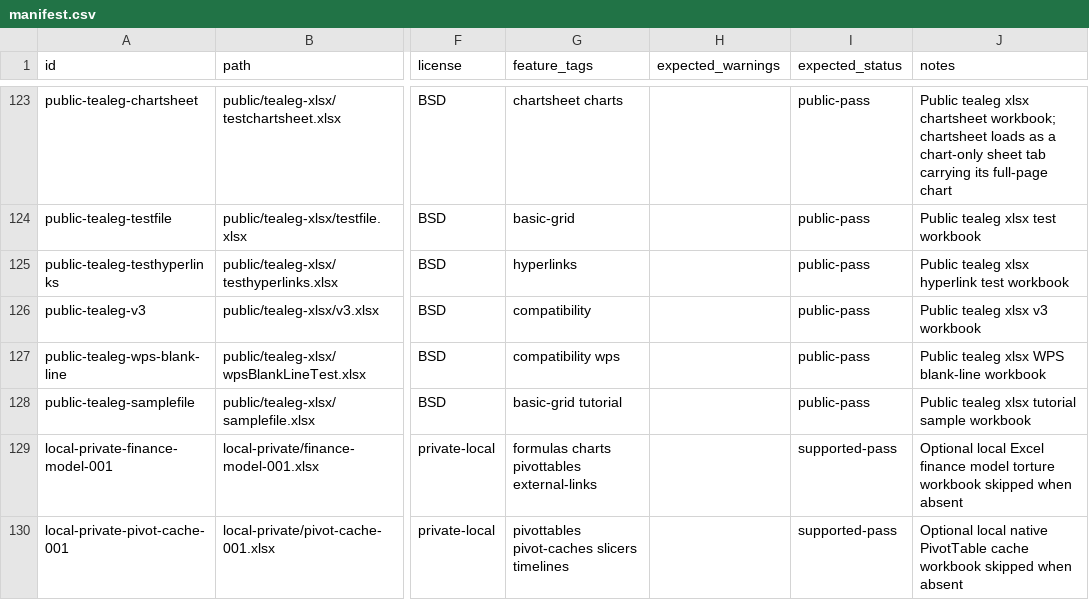
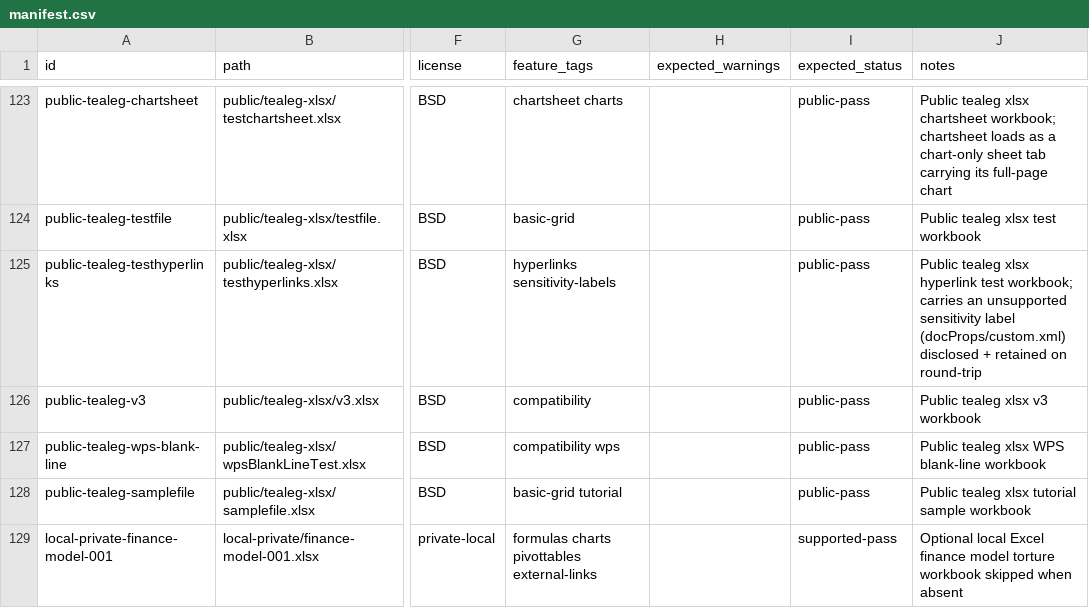
Before and after one commit to tony-xmelon/FreeX, a CSV file: test-corpus/manifest.csv, drawn as a sheet; only a part is shown, gaps mark what is left out; the shorter side is filled out with more unchanged rows; the diff names each change by its address in the sheet, - before the commit and + after, or states it on an @@ line.

```diff
--- a/test-corpus/manifest.csv
+++ b/test-corpus/manifest.csv
-G125 (feature_tags): hyperlinks
+G125 (feature_tags): hyperlinks sensitivity-labels
-J125 (notes): …hyperlink test workbook
+J125 (notes): …hyperlink test workbook; carries an unsupported sensitivity label (docProps/custom.xml) disclosed + retained on round-trip
```
